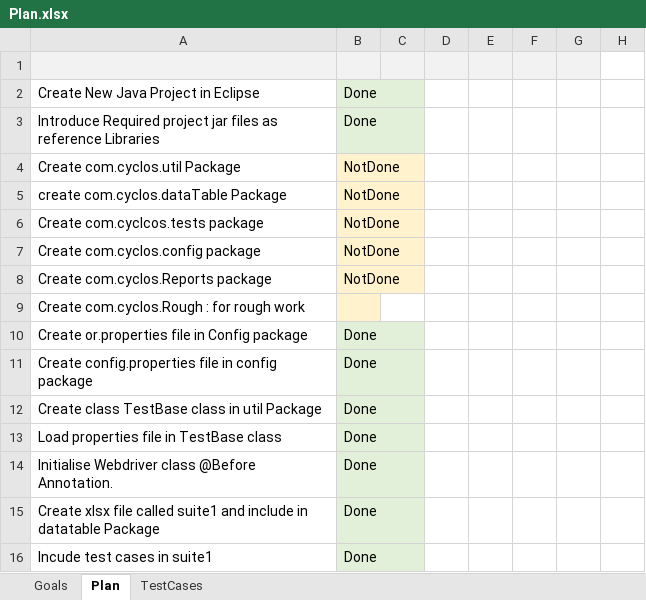
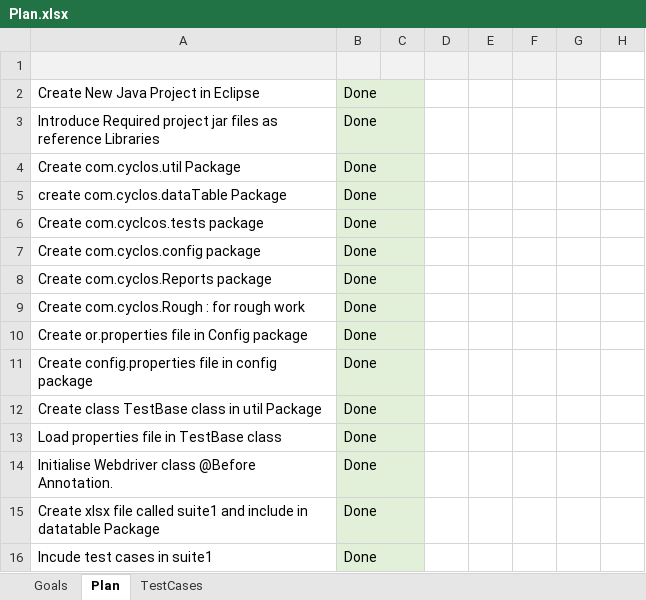
Before and after one commit to BharathiRamapatam/JunitCyclos, an Excel workbook: src/com/cyclos/datatable/Plan.xlsx, sheet Plan, drawn as a sheet; only a part is shown; values as stored, in another font and other column widths than the file's, no borders; the diff names each change by its address in the sheet, - before the commit and + after, or states it on an @@ line.

Commit message:
updatePlan

```diff
--- a/src/com/cyclos/datatable/Plan.xlsx (sheet Plan)
+++ b/src/com/cyclos/datatable/Plan.xlsx (sheet Plan)
-B4:B8: NotDone
+B4:B8: Done
-B4:B9 fill: #FFF2CC
+B4:B9 fill: #E2F0D9
-B9: (empty)
+B9: Done
```
Also changed, not shown: sheet Goals, 2 other files.
